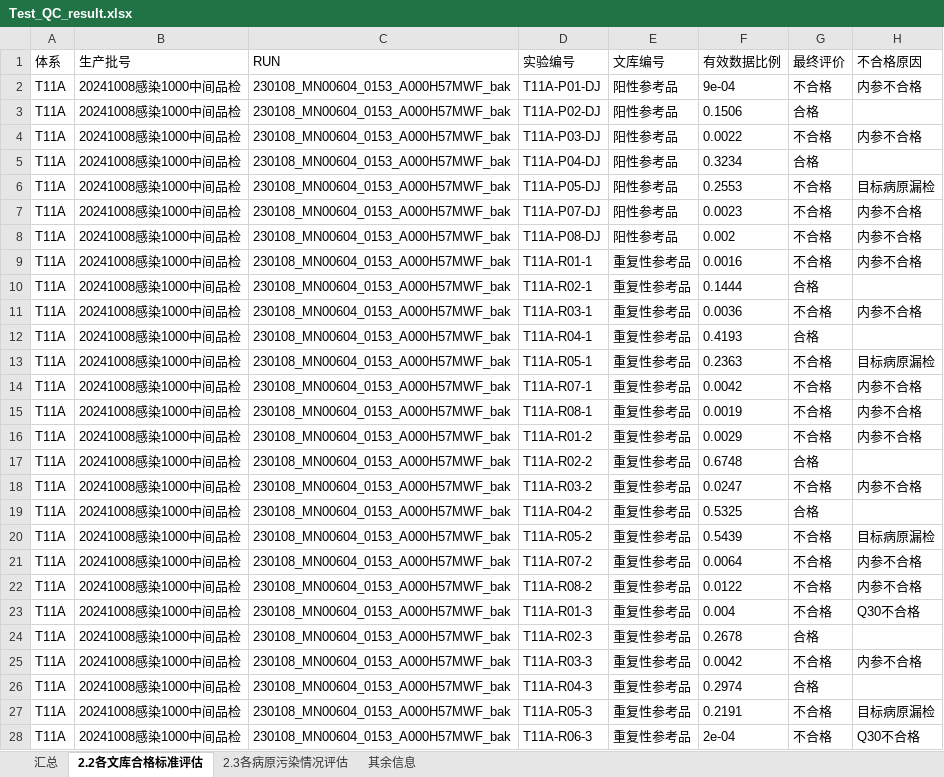
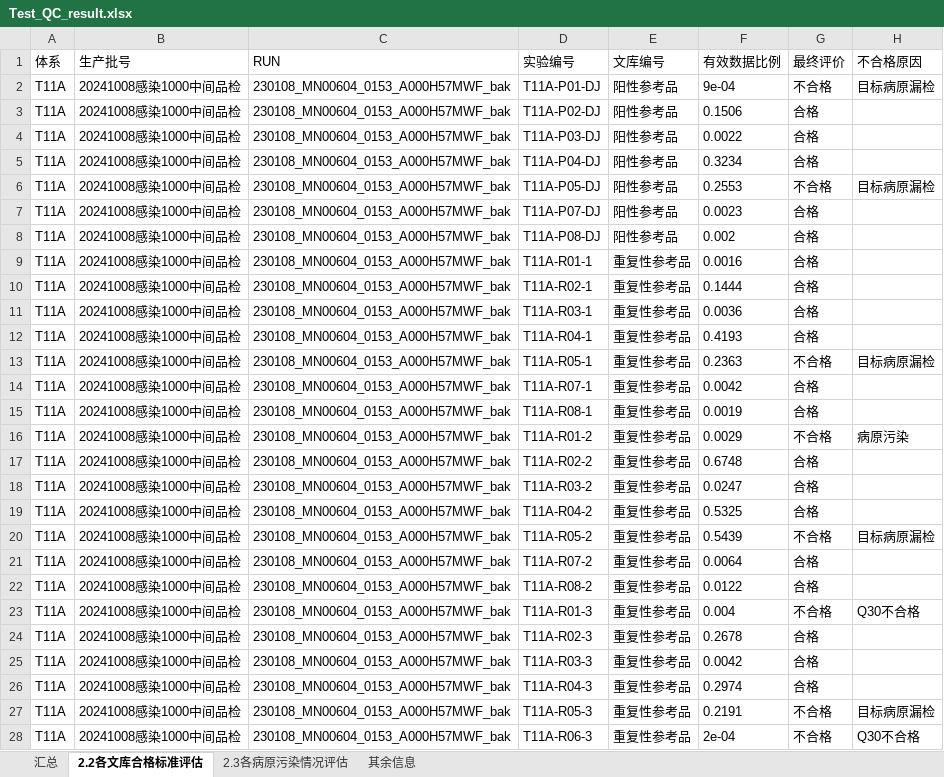
Before and after one commit to xin-bang/QC_check_report, an Excel workbook: Test_QC_result.xlsx, sheet 2.2各文库合格标准评估, drawn as a sheet; only a part is shown; values as stored, in another font and other column widths than the file's, no borders; the diff covers the shown part only; the diff names each change by its address in the sheet, - before the commit and + after, or states it on an @@ line.

```diff
--- a/Test_QC_result.xlsx (sheet 2.2各文库合格标准评估)
+++ b/Test_QC_result.xlsx (sheet 2.2各文库合格标准评估)
-H2 (不合格原因): 内参不合格
+H2 (不合格原因): 目标病原漏检
-G4 (最终评价): 不合格
+G4 (最终评价): 合格
-H4 (不合格原因): 内参不合格
+H4 (不合格原因): (empty)
-G7:G9 (最终评价): 不合格
+G7:G9 (最终评价): 合格
-H7:H9 (不合格原因): 内参不合格
+H7:H9 (不合格原因): (empty)
-G11 (最终评价): 不合格
+G11 (最终评价): 合格
-H11 (不合格原因): 内参不合格
+H11 (不合格原因): (empty)
-G14:G15 (最终评价): 不合格
+G14:G15 (最终评价): 合格
-H14:H15 (不合格原因): 内参不合格
+H14:H15 (不合格原因): (empty)
-H16 (不合格原因): 内参不合格
+H16 (不合格原因): 病原污染
-G18 (最终评价): 不合格
+G18 (最终评价): 合格
-H18 (不合格原因): 内参不合格
+H18 (不合格原因): (empty)
-G21:G22 (最终评价): 不合格
+G21:G22 (最终评价): 合格
-H21:H22 (不合格原因): 内参不合格
+H21:H22 (不合格原因): (empty)
-G25 (最终评价): 不合格
+G25 (最终评价): 合格
-H25 (不合格原因): 内参不合格
+H25 (不合格原因): (empty)
```
Also changed, not shown: 25 edited cells elsewhere in this sheet, sheet 汇总, 01_orther_info/副本质量部流程更新内容-T2P3企参盘-20240910.xlsx, current_history_results_thistime.xlsx, 6 other files.
